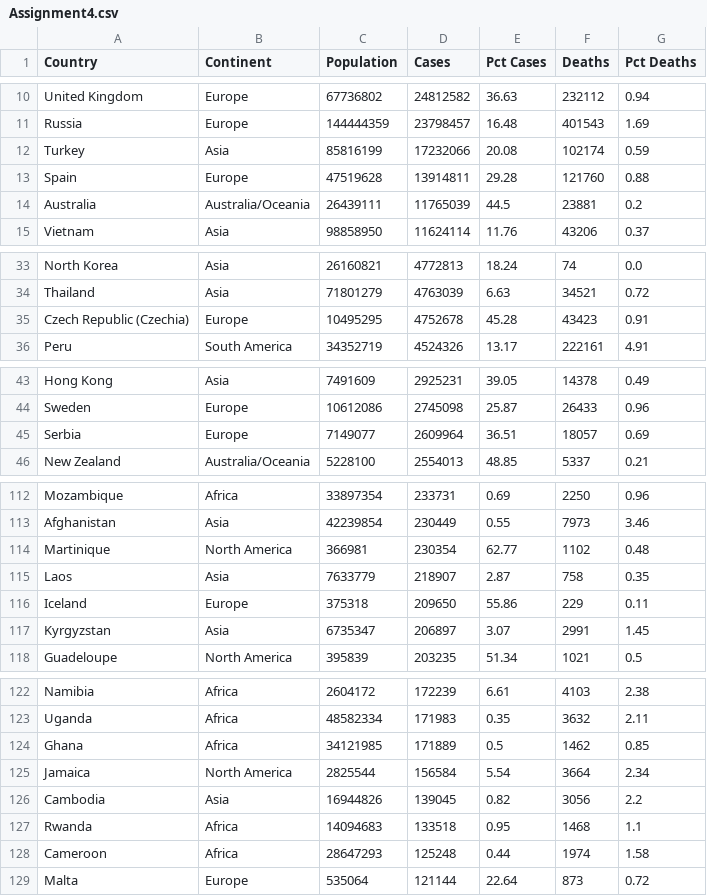
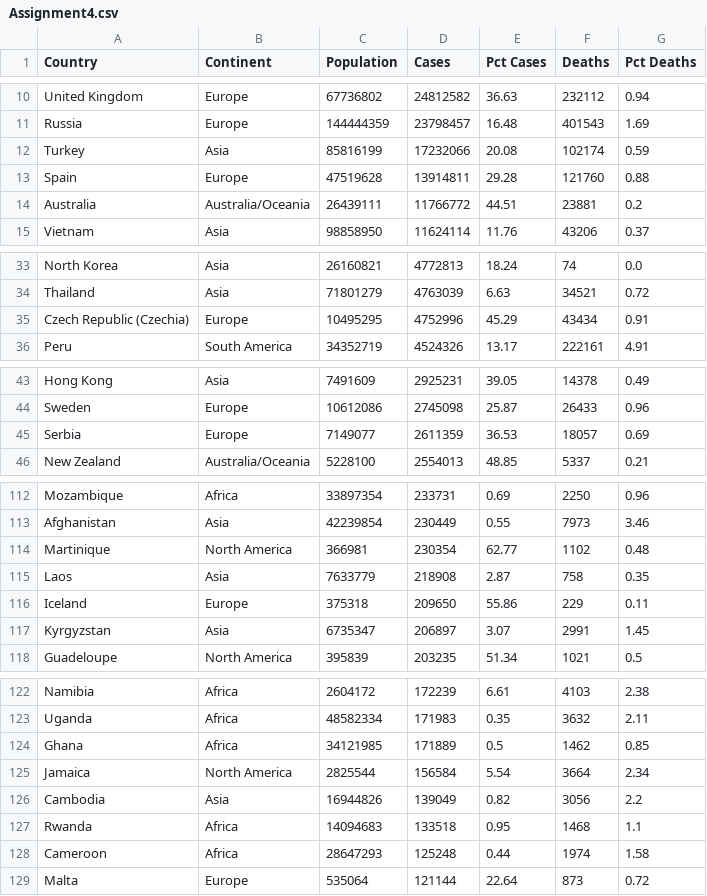
Before and after one commit to EazyEzz/355_Win_24, a CSV file: Assignment4.csv, drawn as a sheet; only a part is shown, gaps mark what is left out; the diff covers the shown part only.

```diff
--- a/Assignment4.csv
+++ b/Assignment4.csv
@@ -13,3 +13,3 @@ Turkey,Asia,85816199,17232066,20.08,102174,0.59
 Spain,Europe,47519628,13914811,29.28,121760,0.88
-Australia,Australia/Oceania,26439111,11765039,44.5,23881,0.2
+Australia,Australia/Oceania,26439111,11766772,44.51,23881,0.2
 Vietnam,Asia,98858950,11624114,11.76,43206,0.37
@@ -34,3 +34,3 @@ North Korea,Asia,26160821,4772813,18.24,74,0.0
 Thailand,Asia,71801279,4763039,6.63,34521,0.72
-Czech Republic (Czechia),Europe,10495295,4752678,45.28,43423,0.91
+Czech Republic (Czechia),Europe,10495295,4752996,45.29,43434,0.91
 Peru,South America,34352719,4524326,13.17,222161,4.91
@@ -44,3 +44,3 @@ Hong Kong,Asia,7491609,2925231,39.05,14378,0.49
 Sweden,Europe,10612086,2745098,25.87,26433,0.96
-Serbia,Europe,7149077,2609964,36.51,18057,0.69
+Serbia,Europe,7149077,2611359,36.53,18057,0.69
 New Zealand,Australia/Oceania,5228100,2554013,48.85,5337,0.21
@@ -114,3 +114,3 @@ Afghanistan,Asia,42239854,230449,0.55,7973,3.46
 Martinique,North America,366981,230354,62.77,1102,0.48
-Laos,Asia,7633779,218907,2.87,758,0.35
+Laos,Asia,7633779,218908,2.87,758,0.35
 Iceland,Europe,375318,209650,55.86,229,0.11
@@ -125,3 +125,3 @@ Ghana,Africa,34121985,171889,0.5,1462,0.85
 Jamaica,North America,2825544,156584,5.54,3664,2.34
-Cambodia,Asia,16944826,139045,0.82,3056,2.2
+Cambodia,Asia,16944826,139049,0.82,3056,2.2
 Rwanda,Africa,14094683,133518,0.95,1468,1.1
```
Also changed, not shown: 23 edited cells elsewhere in this file, 5 other files.
